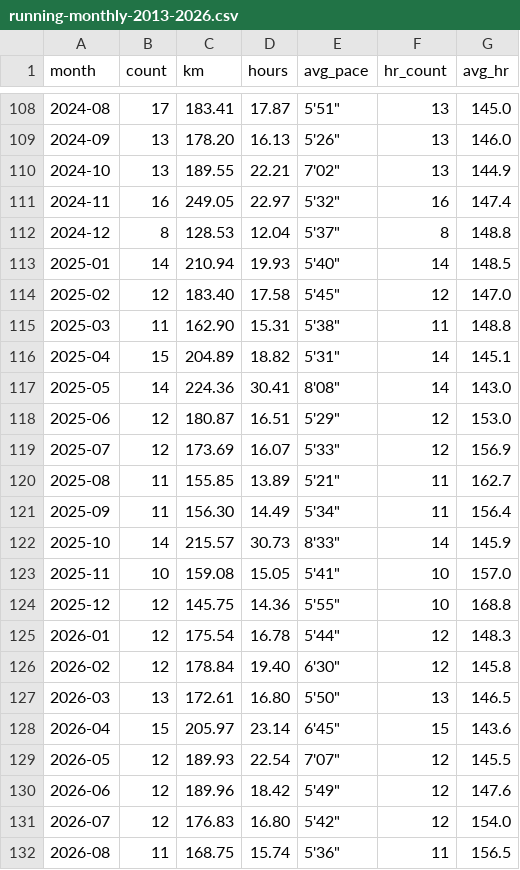
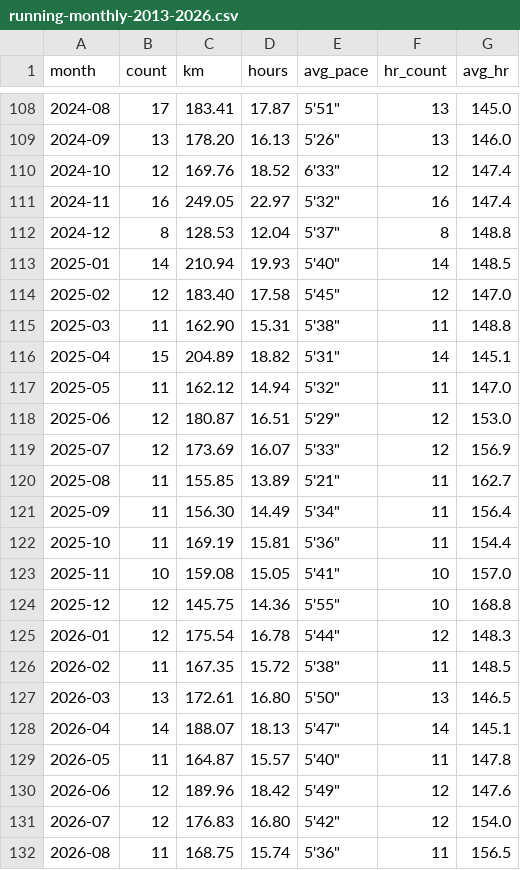
Before and after one commit to zhubao315/running, a CSV file: docs/running-monthly-2013-2026.csv, drawn as a sheet; only a part is shown, gaps mark what is left out; the diff covers the shown part only.

Commit message:
fix(data): remove 15 hiking activities counted as runs
The watch files every hike under a running sport type, so the COROS sync
imports them here as well as on the hiking site and the same session was
counted twice. All 15 records matched a hike exactly (same start second,
same distance) and are removed at data level so no page code has to
special-case them.

- run_page/hiking_duplicates.json: the 15 confirmed pairs with their
  cross-dataset evidence (start time + distance), used as the manifest.
- run_page/exclude_hiking_dupes_rh.py: re-verifies each pair against the
  manifest before deleting, refuses anything that no longer matches, and
  is a no-op on already-cleaned data. JSON and DB are always kept in sync.
- coros_sync.yml: the step runs after the sync and before the SVG charts,
  README stats and parquet export, so a re-downloaded FIT file cannot
  reintroduce a record.

Totals after the removal plus the 2026-11-02 sync: 2,034 runs,
24,499.83 km, 8,134,885 s. Derived artefacts (SVG charts, README stats,
monthly CSV, audit note) are regenerated from the cleaned dataset; the
hiking repo is untouched.

```diff
--- a/docs/running-monthly-2013-2026.csv
+++ b/docs/running-monthly-2013-2026.csv
@@ -109,3 +109,3 @@ month,count,km,hours,avg_pace,hr_count,avg_hr
 2024-09,13,178.20,16.13,"5'26""",13,146.0
-2024-10,13,189.55,22.21,"7'02""",13,144.9
+2024-10,12,169.76,18.52,"6'33""",12,147.4
 2024-11,16,249.05,22.97,"5'32""",16,147.4
@@ -116,3 +116,3 @@ month,count,km,hours,avg_pace,hr_count,avg_hr
 2025-04,15,204.89,18.82,"5'31""",14,145.1
-2025-05,14,224.36,30.41,"8'08""",14,143.0
+2025-05,11,162.12,14.94,"5'32""",11,147.0
 2025-06,12,180.87,16.51,"5'29""",12,153.0
@@ -121,3 +121,3 @@ month,count,km,hours,avg_pace,hr_count,avg_hr
 2025-09,11,156.30,14.49,"5'34""",11,156.4
-2025-10,14,215.57,30.73,"8'33""",14,145.9
+2025-10,11,169.19,15.81,"5'36""",11,154.4
 2025-11,10,159.08,15.05,"5'41""",10,157.0
@@ -125,6 +125,6 @@ month,count,km,hours,avg_pace,hr_count,avg_hr
 2026-01,12,175.54,16.78,"5'44""",12,148.3
-2026-02,12,178.84,19.40,"6'30""",12,145.8
+2026-02,11,167.35,15.72,"5'38""",11,148.5
 2026-03,13,172.61,16.80,"5'50""",13,146.5
-2026-04,15,205.97,23.14,"6'45""",15,143.6
-2026-05,12,189.93,22.54,"7'07""",12,145.5
+2026-04,14,188.07,18.13,"5'47""",14,145.1
+2026-05,11,164.87,15.57,"5'40""",11,147.8
 2026-06,12,189.96,18.42,"5'49""",12,147.6
```
Also changed, not shown: 1 added row and 24 edited cells elsewhere in this file, 13 other files.
